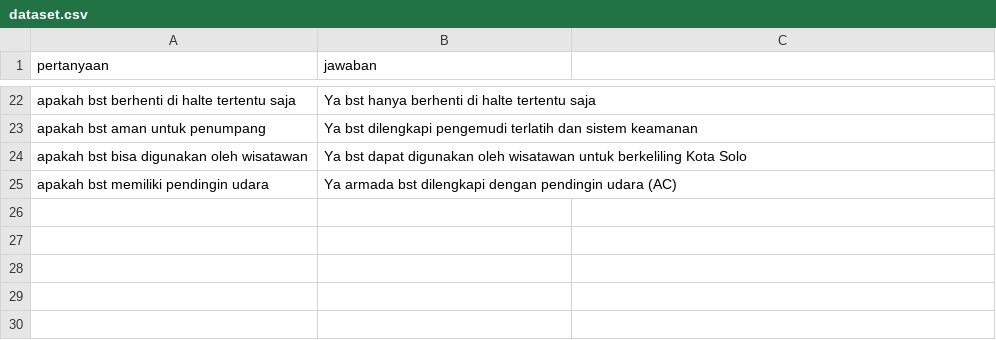
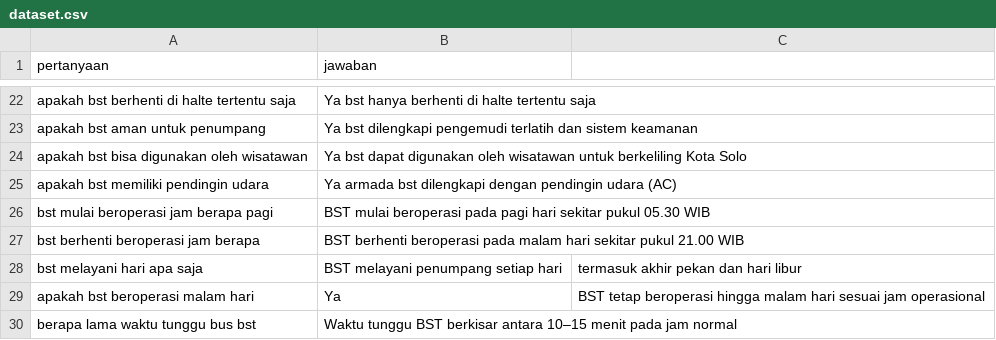
Before and after one commit to anggarainiput98-source/chatbot-bst, a CSV file: data/dataset.csv, drawn as a sheet; only a part is shown, gaps mark what is left out; the diff names each change by its address in the sheet, - before the commit and + after, or states it on an @@ line.

Commit message:
Update dataset.csv

```diff
--- a/data/dataset.csv
+++ b/data/dataset.csv
+row 26: bst mulai beroperasi jam berapa pagi | BST mulai beroperasi pada pagi hari sekitar pukul 05.30 WIB
+row 27: bst berhenti beroperasi jam berapa | BST berhenti beroperasi pada malam hari sekitar pukul 21.00 WIB
+row 28: bst melayani hari apa saja | BST melayani penumpang setiap hari | termasuk akhir pekan dan hari libur
+row 29: apakah bst beroperasi malam hari | Ya | BST tetap beroperasi hingga malam hari sesuai jam operasional
+row 30: berapa lama waktu tunggu bus bst | Waktu tunggu BST berkisar antara 10–15 menit pada jam normal
```
